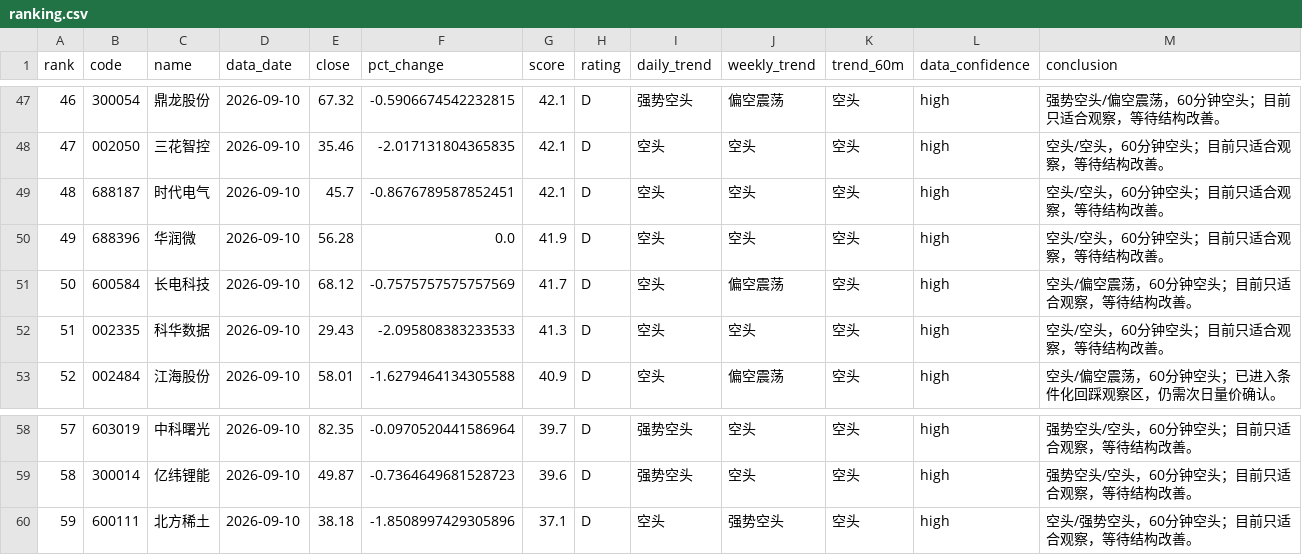
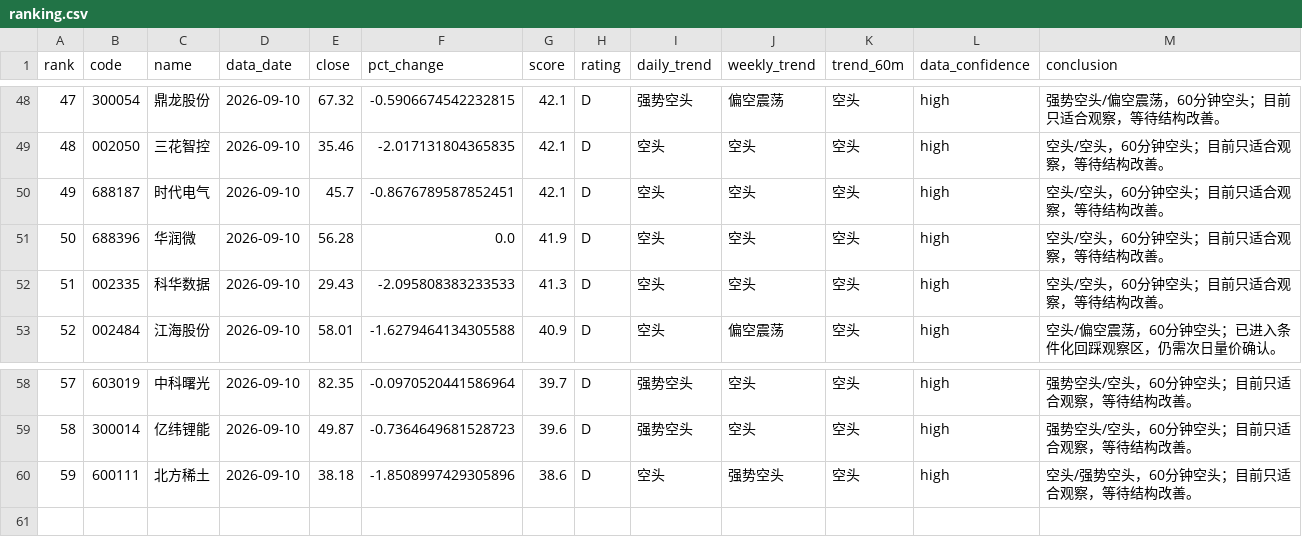
Before and after one commit to jjjbhbk582-hub/daily_stock_analysis, a CSV file: close_review_engine/data/processed/2026-09-10/ranking.csv, drawn as a sheet; only a part is shown, gaps mark what is left out; removed rows and columns are numbered as before the commit, all else as after; the diff covers the shown part only; the diff names each change by its address in the sheet, - before the commit and + after, or states it on an @@ line.

```diff
--- a/close_review_engine/data/processed/2026-09-10/ranking.csv
+++ b/close_review_engine/data/processed/2026-09-10/ranking.csv
@@ column A (rank) renumbered between rows 3 and 51 @@
-row 51: 50 | 600584 | 长电科技 | 2026-09-10 | 68.12 | -0.7575757575757569 | 41.7 | D | 空头 | 偏空震荡 | 空头 | high | 空头/偏空震荡，60分钟空头；目前只适合观察，等待结构改善。
-G60 (score): 37.1
+G60 (score): 38.6
```
Also changed, not shown: 5 added rows and 4 removed rows elsewhere in this file, 4 other files.
